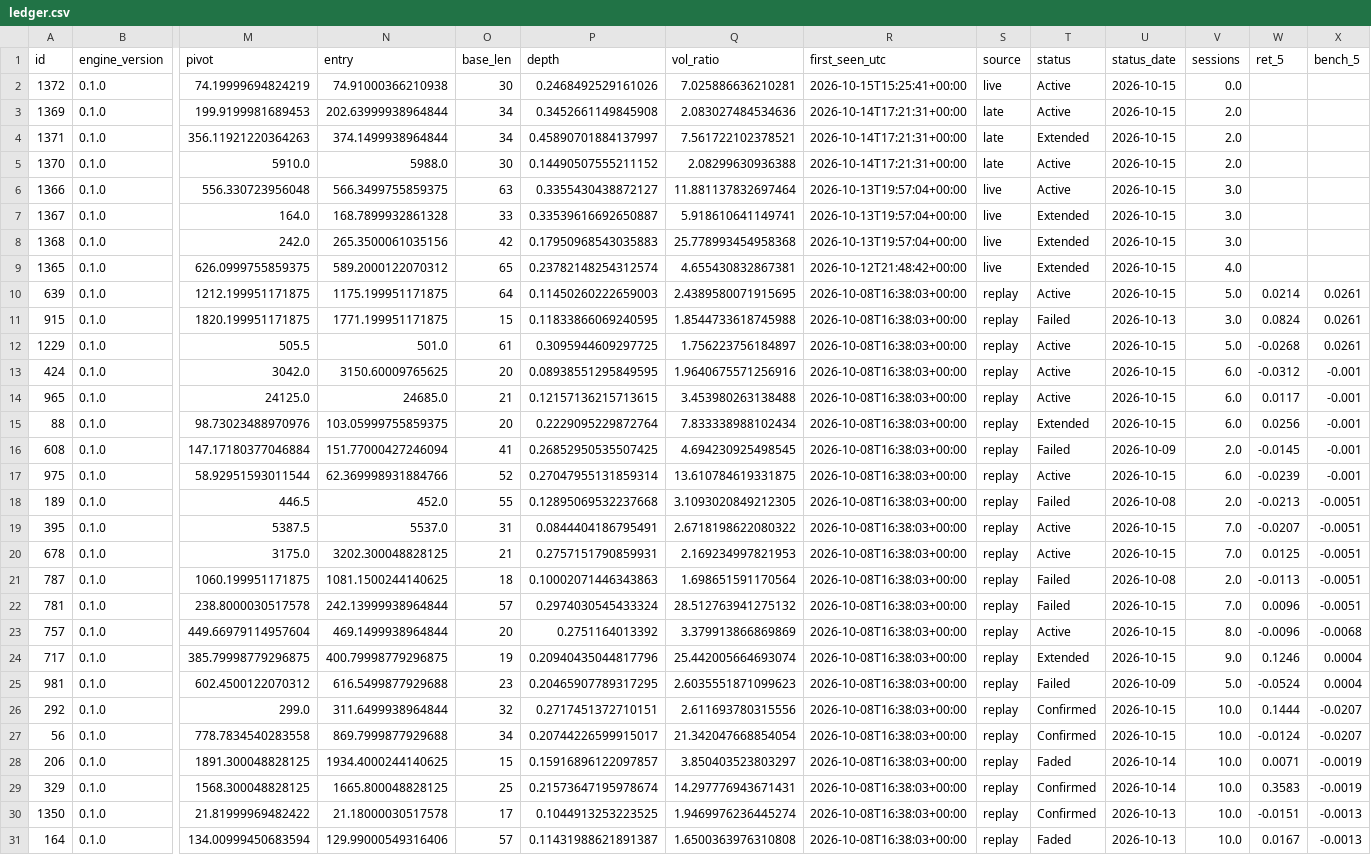
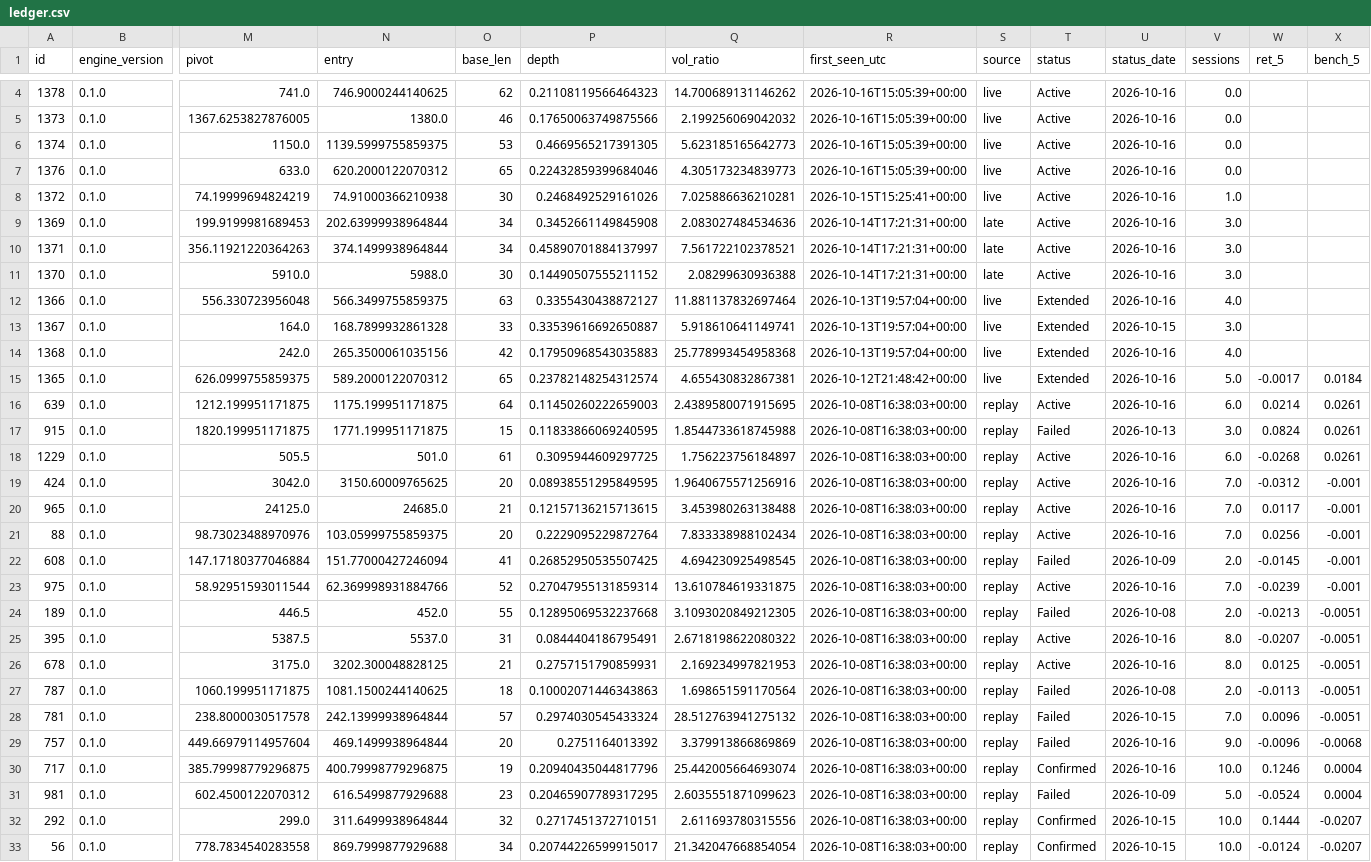
Before and after one commit to raghavendar002/StoxSonar, a CSV file: site/ledger.csv, drawn as a sheet; only a part is shown, gaps mark what is left out; the shorter side is filled out with more unchanged rows; addresses are those after the commit; rows hold the shown columns only; the diff covers the shown part only; the diff names each change by its address in the sheet, - before the commit and + after, or states it on an @@ line.

```diff
--- a/site/ledger.csv
+++ b/site/ledger.csv
+row 4: 1378 | 0.1.0 | 741.0 | 746.9000244140625 | 62 | 0.21108119566464323 | 14.700689131146262 | 2026-10-16T15:05:39+00:00 | live | Active | 2026-10-16 | 0.0
+row 5: 1373 | 0.1.0 | 1367.6253827876005 | 1380.0 | 46 | 0.17650063749875566 | 2.199256069042032 | 2026-10-16T15:05:39+00:00 | live | Active | 2026-10-16 | 0.0
+row 6: 1374 | 0.1.0 | 1150.0 | 1139.5999755859375 | 53 | 0.4669565217391305 | 5.623185165642773 | 2026-10-16T15:05:39+00:00 | live | Active | 2026-10-16 | 0.0
+row 7: 1376 | 0.1.0 | 633.0 | 620.2000122070312 | 65 | 0.22432859399684046 | 4.305173234839773 | 2026-10-16T15:05:39+00:00 | live | Active | 2026-10-16 | 0.0
-U8:U12 (status_date): 2026-10-15
+U8:U12 (status_date): 2026-10-16
-V8 (sessions): 0.0
+V8 (sessions): 1.0
-V9:V11 (sessions): 2.0
+V9:V11 (sessions): 3.0
-T10 (status): Extended
+T10 (status): Active
-T12 (status): Active
+T12 (status): Extended
-V12 (sessions): 3.0
+V12 (sessions): 4.0
-U14:U16 (status_date): 2026-10-15
+U14:U16 (status_date): 2026-10-16
-V14 (sessions): 3.0
+V14 (sessions): 4.0
-V15 (sessions): 4.0
+V15 (sessions): 5.0
-W15 (ret_5): (empty)
+W15 (ret_5): -0.0017
-X15 (bench_5): (empty)
+X15 (bench_5): 0.0184
-V16 (sessions): 5.0
+V16 (sessions): 6.0
-U18:U21 (status_date): 2026-10-15
+U18:U21 (status_date): 2026-10-16
-V18 (sessions): 5.0
+V18 (sessions): 6.0
-V19:V21 (sessions): 6.0
+V19:V21 (sessions): 7.0
-T21 (status): Extended
+T21 (status): Active
-U23 (status_date): 2026-10-15
+U23 (status_date): 2026-10-16
-V23 (sessions): 6.0
+V23 (sessions): 7.0
-U25:U26 (status_date): 2026-10-15
+U25:U26 (status_date): 2026-10-16
-V25:V26 (sessions): 7.0
+V25:V26 (sessions): 8.0
-T29 (status): Active
+T29 (status): Failed
-U29:U30 (status_date): 2026-10-15
+U29:U30 (status_date): 2026-10-16
-V29 (sessions): 8.0
+V29 (sessions): 9.0
-T30 (status): Extended
+T30 (status): Confirmed
-V30 (sessions): 9.0
+V30 (sessions): 10.0
```
Also changed, not shown: 2 added rows and 5 edited cells elsewhere in this file, 4 other files.
